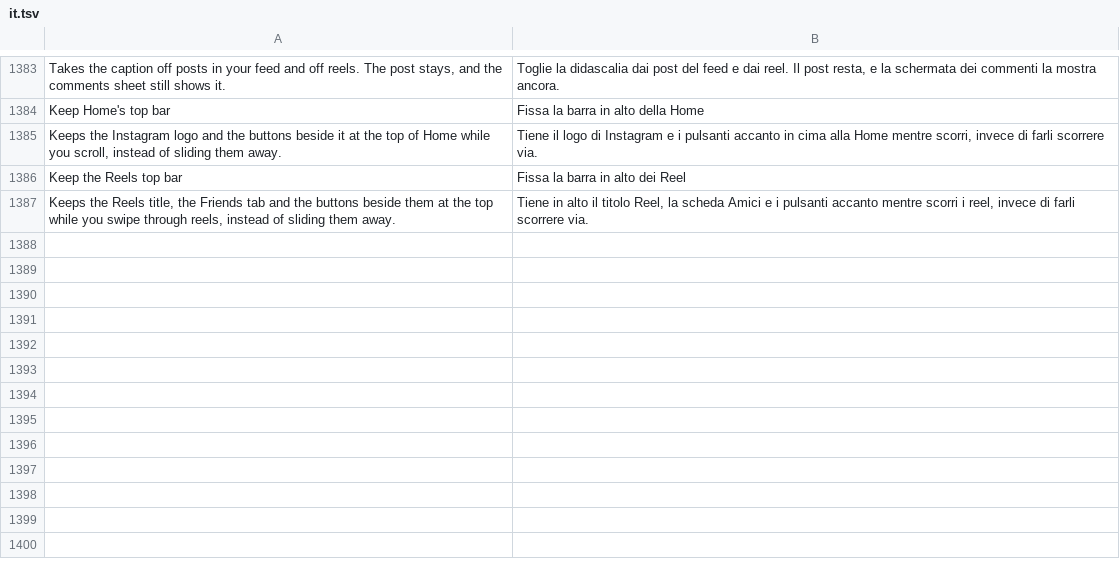
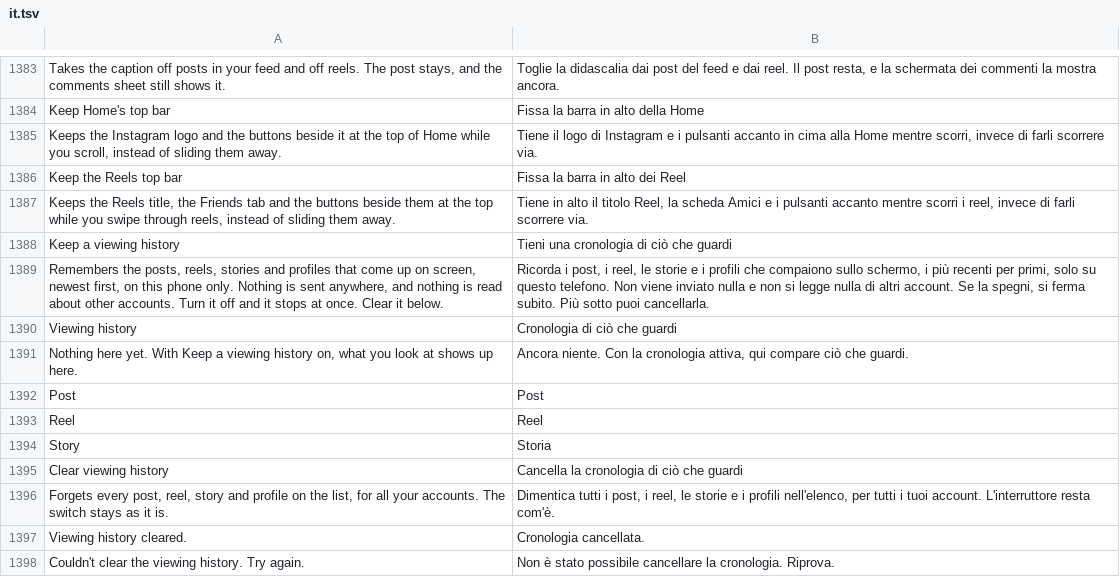
Before and after one commit to SysAdminDoc/HushGram, a TSV file: extensions/shared/library/src/main/l10n/it.tsv, drawn as a sheet; only a part is shown, gaps mark what is left out; the diff names each change by its address in the sheet, - before the commit and + after, or states it on an @@ line.

```diff
--- a/extensions/shared/library/src/main/l10n/it.tsv
+++ b/extensions/shared/library/src/main/l10n/it.tsv
+row 1388: Keep a viewing history | Tieni una cronologia di ciò che guardi
+row 1389: Remembers the posts, reels, stories and profiles that come up on screen, newest first, on this phone only. Nothing is sent anywhere, and nothing is read about other accounts. Turn it off and it stops at once. Clear it below. | Ricorda i post, i reel, le storie e i profili che compaiono sullo schermo, i più recenti per primi, solo su questo telefono. Non viene inviato nulla e non si legge nulla di altri account. Se la spegni, si ferma subito. Più sotto puoi cancellarla.
+row 1390: Viewing history | Cronologia di ciò che guardi
+row 1391: Nothing here yet. With Keep a viewing history on, what you look at shows up here. | Ancora niente. Con la cronologia attiva, qui compare ciò che guardi.
+row 1392: Post | Post
+row 1393: Reel | Reel
+row 1394: Story | Storia
+row 1395: Clear viewing history | Cancella la cronologia di ciò che guardi
+row 1396: Forgets every post, reel, story and profile on the list, for all your accounts. The switch stays as it is. | Dimentica tutti i post, i reel, le storie e i profili nell'elenco, per tutti i tuoi account. L'interruttore resta com'è.
+row 1397: Viewing history cleared. | Cronologia cancellata.
+row 1398: Couldn't clear the viewing history. Try again. | Non è stato possibile cancellare la cronologia. Riprova.
```
Also changed, not shown: extensions/shared/library/src/main/l10n/de.tsv, extensions/shared/library/src/main/l10n/es.tsv, 22 other files.
